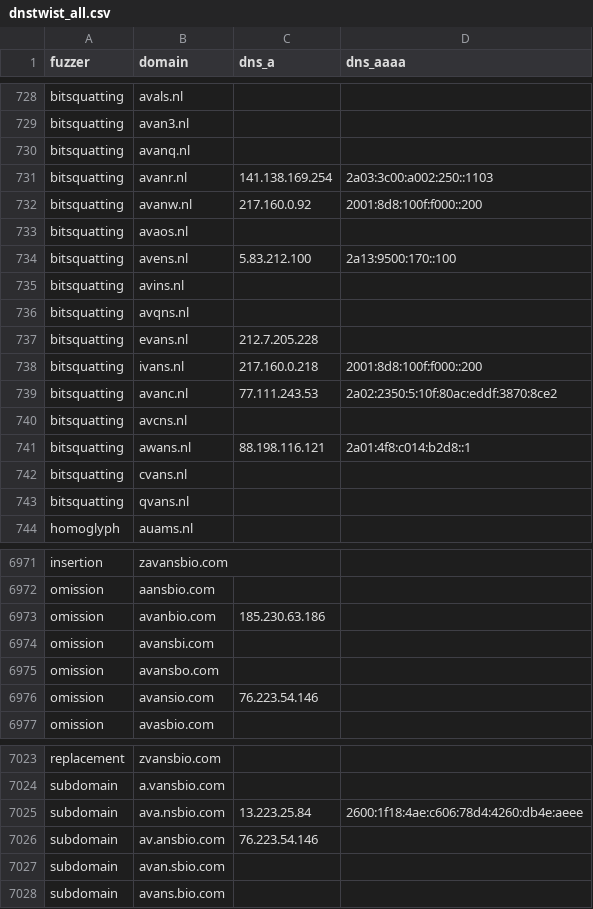
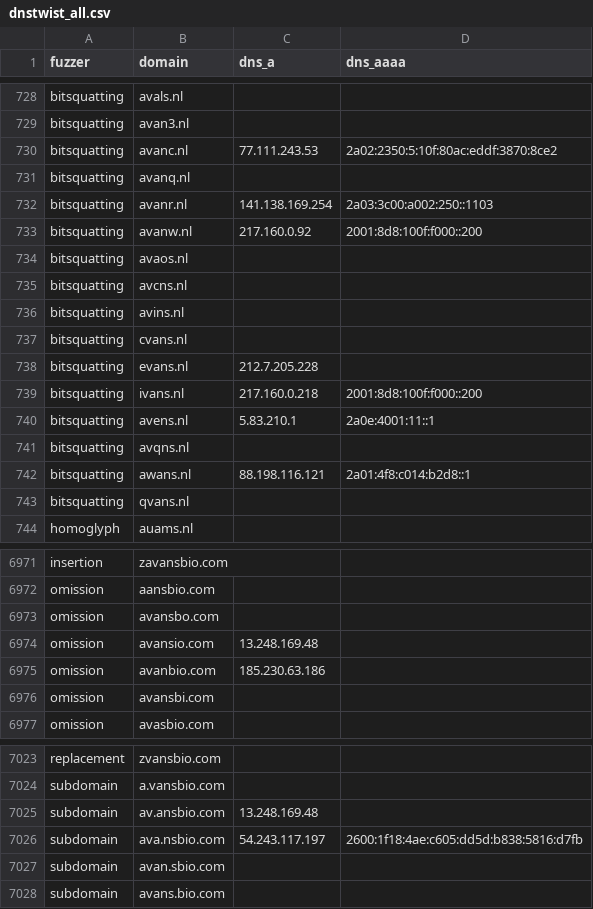
Before and after one commit to kqlen/Lists, a CSV file: DNSTWIST/data/dnstwist_all.csv, drawn as a sheet; only a part is shown, gaps mark what is left out; the diff covers the shown part only.

```diff
--- a/DNSTWIST/data/dnstwist_all.csv
+++ b/DNSTWIST/data/dnstwist_all.csv
@@ -729,2 +729,3 @@ bitsquatting,avals.nl,,
 bitsquatting,avan3.nl,,
+bitsquatting,avanc.nl,77.111.243.53,2a02:2350:5:10f:80ac:eddf:3870:8ce2
 bitsquatting,avanq.nl,,
@@ -733,11 +734,10 @@ bitsquatting,avanw.nl,217.160.0.92,2001:8d8:100f:f000::200
 bitsquatting,avaos.nl,,
-bitsquatting,avens.nl,5.83.212.100,2a13:9500:170::100
+bitsquatting,avcns.nl,,
 bitsquatting,avins.nl,,
-bitsquatting,avqns.nl,,
+bitsquatting,cvans.nl,,
 bitsquatting,evans.nl,212.7.205.228,
 bitsquatting,ivans.nl,217.160.0.218,2001:8d8:100f:f000::200
-bitsquatting,avanc.nl,77.111.243.53,2a02:2350:5:10f:80ac:eddf:3870:8ce2
-bitsquatting,avcns.nl,,
+bitsquatting,avens.nl,5.83.210.1,2a0e:4001:11::1
+bitsquatting,avqns.nl,,
 bitsquatting,awans.nl,88.198.116.121,2a01:4f8:c014:b2d8::1
-bitsquatting,cvans.nl,,
 bitsquatting,qvans.nl,,
@@ -6972,6 +6972,6 @@ insertion,zavansbio.com,,
 omission,aansbio.com,,
+omission,avansbo.com,,
+omission,avansio.com,13.248.169.48,
 omission,avanbio.com,185.230.63.186,
 omission,avansbi.com,,
-omission,avansbo.com,,
-omission,avansio.com,76.223.54.146,
 omission,avasbio.com,,
@@ -7024,4 +7024,4 @@ replacement,zvansbio.com,,
 subdomain,a.vansbio.com,,
-subdomain,ava.nsbio.com,13.223.25.84,2600:1f18:4ae:c606:78d4:4260:db4e:aeee
-subdomain,av.ansbio.com,76.223.54.146,
+subdomain,av.ansbio.com,13.248.169.48,
+subdomain,ava.nsbio.com,54.243.117.197,2600:1f18:4ae:c605:dd5d:b838:5816:d7fb
 subdomain,avan.sbio.com,,
```
Also changed, not shown: 2 moved rows and 17 edited cells elsewhere in this file.
